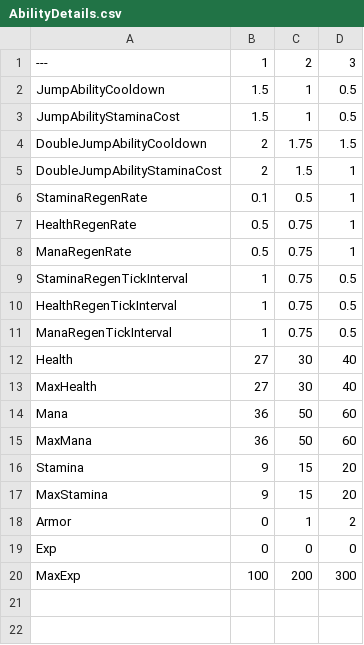
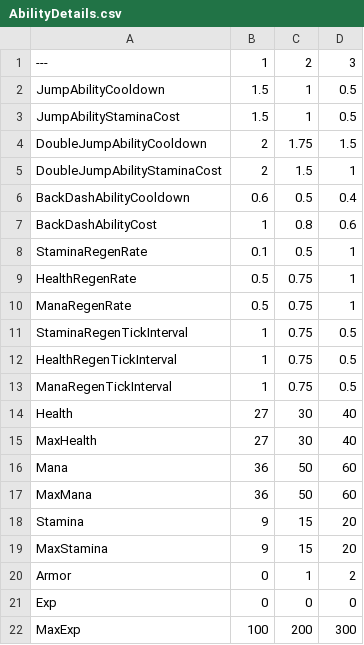
Before and after one commit to Royya9/Project_Countess, a CSV file: AbilityDetails.csv, drawn as a sheet; the diff names each change by its address in the sheet, - before the commit and + after, or states it on an @@ line.

Commit message:
Added Back Dash Ability.

```diff
--- a/AbilityDetails.csv
+++ b/AbilityDetails.csv
+row 6: BackDashAbilityCooldown | 0.6 | 0.5 | 0.4
+row 7: BackDashAbilityCost | 1 | 0.8 | 0.6
```
Also changed, not shown: 37 other files.
